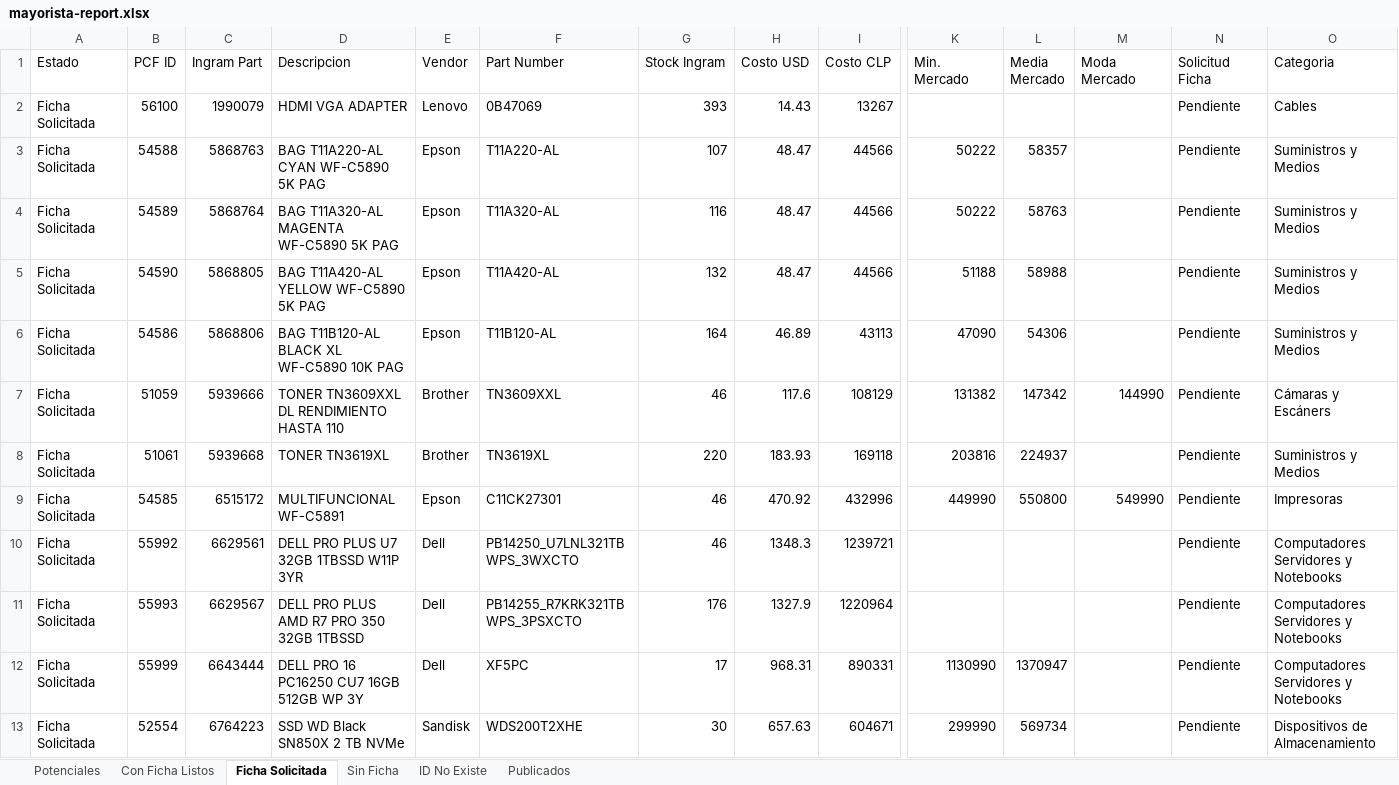
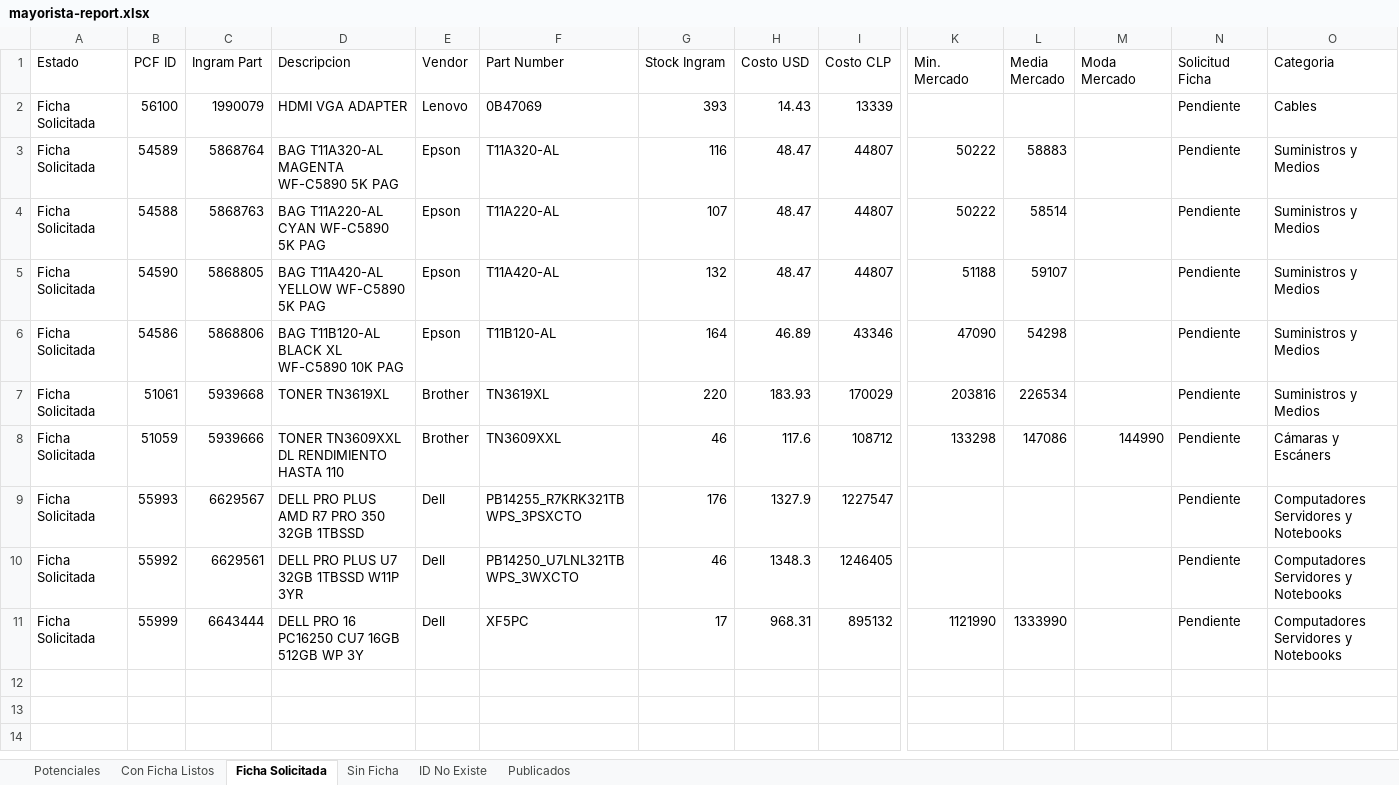
Before and after one commit to aincatoni/pcfactory-monitor-mayoristas, an Excel workbook: mayorista-report.xlsx, sheet Ficha Solicitada, drawn as a sheet; only a part is shown, gaps mark what is left out; values as stored, in another font and other column widths than the file's, no borders; removed rows and columns are numbered as before the commit, all else as after; rows hold the shown columns only; the diff names each change by its address in the sheet, - before the commit and + after, or states it on an @@ line.

```diff
--- a/mayorista-report.xlsx (sheet Ficha Solicitada)
+++ b/mayorista-report.xlsx (sheet Ficha Solicitada)
-I2 (Costo CLP): 13267
+I2 (Costo CLP): 13339
-row 3: Ficha Solicitada | 54588 | 5868763 | BAG T11A220-AL CYAN WF-C5890 5K PAG | Epson | T11A220-AL | 107 | 48.47 | 44566 | 50222 | 58357 |  | Pendiente | Suministros y Medios
-I3 (Costo CLP): 44566
+I3 (Costo CLP): 44807
-L3 (Media Mercado): 58763
+L3 (Media Mercado): 58883
+row 4: Ficha Solicitada | 54588 | 5868763 | BAG T11A220-AL CYAN WF-C5890 5K PAG | Epson | T11A220-AL | 107 | 48.47 | 44807 | 50222 | 58514 |  | Pendiente | Suministros y Medios
-I5 (Costo CLP): 44566
+I5 (Costo CLP): 44807
-L5 (Media Mercado): 58988
+L5 (Media Mercado): 59107
-I6 (Costo CLP): 43113
+I6 (Costo CLP): 43346
-L6 (Media Mercado): 54306
+L6 (Media Mercado): 54298
-row 7: Ficha Solicitada | 51059 | 5939666 | TONER TN3609XXL DL RENDIMIENTO HASTA 110 | Brother | TN3609XXL | 46 | 117.6 | 108129 | 131382 | 147342 | 144990 | Pendiente | Cámaras y Escáners
-I7 (Costo CLP): 169118
+I7 (Costo CLP): 170029
-L7 (Media Mercado): 224937
+L7 (Media Mercado): 226534
-row 9: Ficha Solicitada | 54585 | 6515172 | MULTIFUNCIONAL WF-C5891 | Epson | C11CK27301 | 46 | 470.92 | 432996 | 449990 | 550800 | 549990 | Pendiente | Impresoras
-row 10: Ficha Solicitada | 55992 | 6629561 | DELL PRO PLUS U7 32GB 1TBSSD W11P 3YR | Dell | PB14250_U7LNL321TBWPS_3WXCTO | 46 | 1348.3 | 1239721 |  |  |  | Pendiente | Computadores Servidores y Notebooks
+row 8: Ficha Solicitada | 51059 | 5939666 | TONER TN3609XXL DL RENDIMIENTO HASTA 110 | Brother | TN3609XXL | 46 | 117.6 | 108712 | 133298 | 147086 | 144990 | Pendiente | Cámaras y Escáners
-I9 (Costo CLP): 1220964
+I9 (Costo CLP): 1227547
+row 10: Ficha Solicitada | 55992 | 6629561 | DELL PRO PLUS U7 32GB 1TBSSD W11P 3YR | Dell | PB14250_U7LNL321TBWPS_3WXCTO | 46 | 1348.3 | 1246405 |  |  |  | Pendiente | Computadores Servidores y Notebooks
-I11 (Costo CLP): 890331
+I11 (Costo CLP): 895132
-K11 (Min. Mercado): 1130990
+K11 (Min. Mercado): 1121990
-L11 (Media Mercado): 1370947
+L11 (Media Mercado): 1333990
-row 13: Ficha Solicitada | 52554 | 6764223 | SSD WD Black SN850X 2 TB NVMe | Sandisk | WDS200T2XHE | 30 | 657.63 | 604671 | 299990 | 569734 |  | Pendiente | Dispositivos de Almacenamiento
```
Also changed, not shown: sheet Potenciales, sheet Publicados, sheet Con Ficha Listos, sheet ID No Existe, sheet Sin Ficha, 2 other files.
